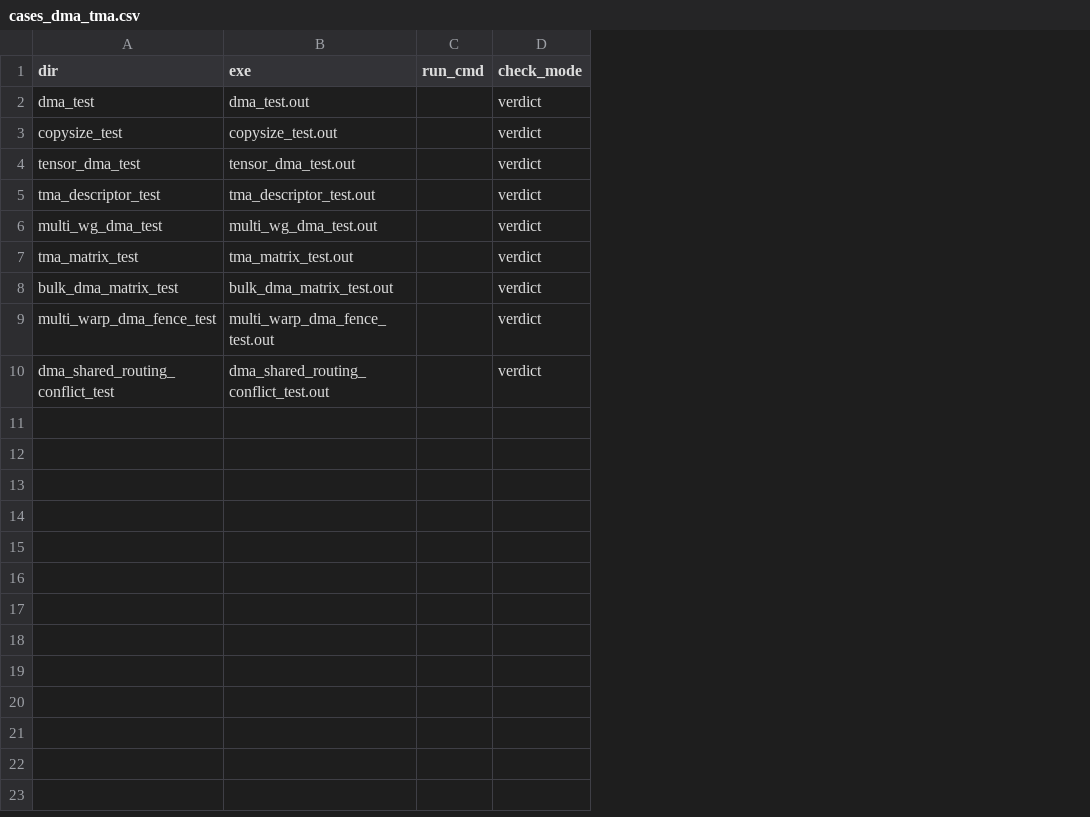
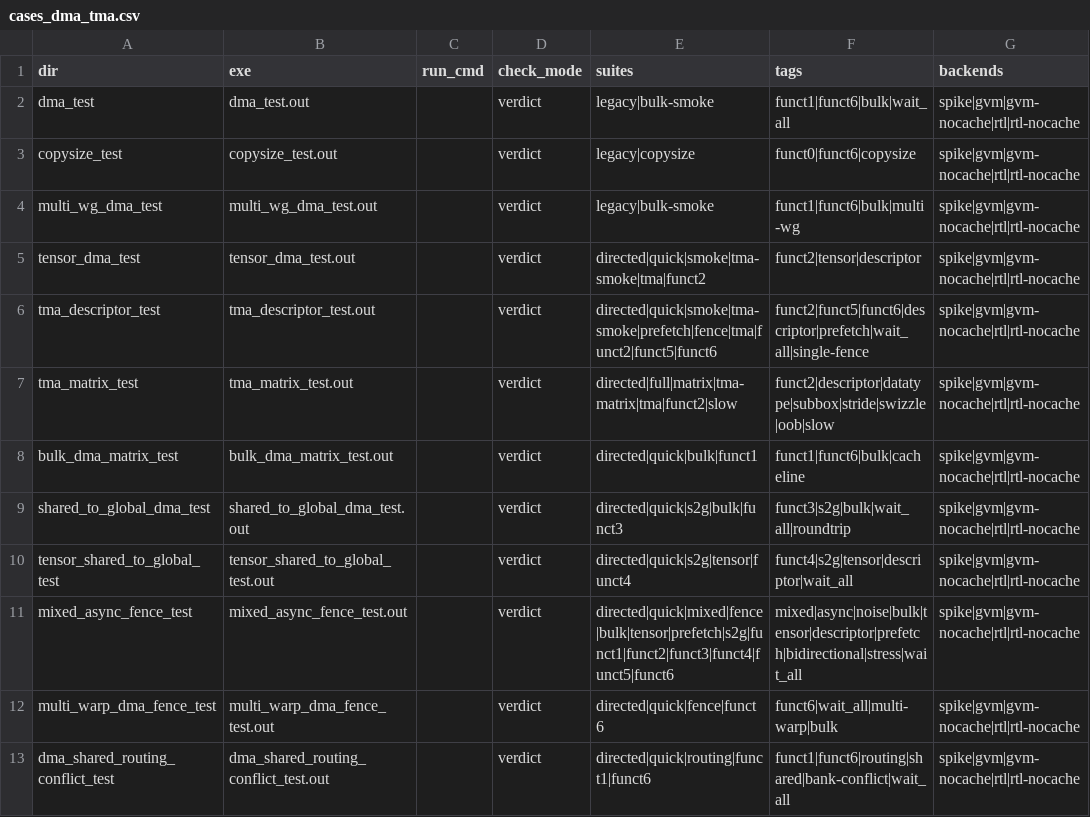
Before and after one commit to Sownelayt/Ventus-OpenCL-Testcase, a CSV file: _get_case/cases_dma_tma.csv, drawn as a sheet; addresses are those after the commit; the diff names each change by its address in the sheet, - before the commit and + after, or states it on an @@ line.

```diff
--- a/_get_case/cases_dma_tma.csv
+++ b/_get_case/cases_dma_tma.csv
+column E (suites), rows 2-3: legacy|bulk-smoke | legacy|copysize; rows 5-8: directed|quick|smoke|tma-smoke|tma|funct2 | directed|quick|smoke|tma-smoke|prefetch|fence|tma|funct2|funct5|funct6 | directed|full|matrix|tma-matrix|tma|funct2|slow | directed|quick|bulk|funct1; rows 12-13: directed|quick|fence|funct6 | directed|quick|routing|funct1|funct6
+column F (tags), rows 2-3: funct1|funct6|bulk|wait_all | funct0|funct6|copysize; rows 5-8: funct2|tensor|descriptor | funct2|funct5|funct6|descriptor|prefetch|wait_all|single-fence | funct2|descriptor|datatype|subbox|stride|swizzle|oob|slow | funct1|funct6|bulk|cacheline; rows 12-13: funct6|wait_all|multi-warp|bulk | funct1|funct6|routing|shared|bank-conflict|wait_all
+column G (backends), rows 2-3: spike|gvm|gvm-nocache|rtl|rtl-nocache | spike|gvm|gvm-nocache|rtl|rtl-nocache; rows 5-8: all spike|gvm|gvm-nocache|rtl|rtl-nocache; rows 12-13: spike|gvm|gvm-nocache|rtl|rtl-nocache | spike|gvm|gvm-nocache|rtl|rtl-nocache
@@ row 6 moved to row 4: multi_wg_dma_test @@
+row 9: shared_to_global_dma_test | shared_to_global_dma_test.out |  | verdict | directed|quick|s2g|bulk|funct3 | funct3|s2g|bulk|wait_all|roundtrip | spike|gvm|gvm-nocache|rtl|rtl-nocache
+row 10: tensor_shared_to_global_test | tensor_shared_to_global_test.out |  | verdict | directed|quick|s2g|tensor|funct4 | funct4|s2g|tensor|descriptor|wait_all | spike|gvm|gvm-nocache|rtl|rtl-nocache
+row 11: mixed_async_fence_test | mixed_async_fence_test.out |  | verdict | directed|quick|mixed|fence|bulk|tensor|prefetch|s2g|funct1|funct2|funct3|funct4|funct5|funct6 | mixed|async|noise|bulk|tensor|descriptor|prefetch|bidirectional|stress|wait_all | spike|gvm|gvm-nocache|rtl|rtl-nocache
```
Also changed, not shown: 24 other files.
